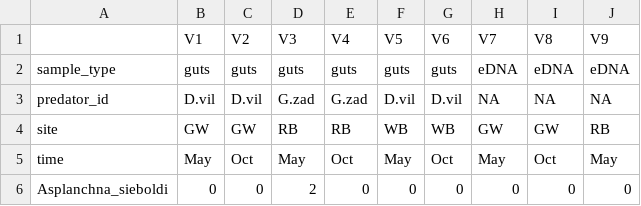
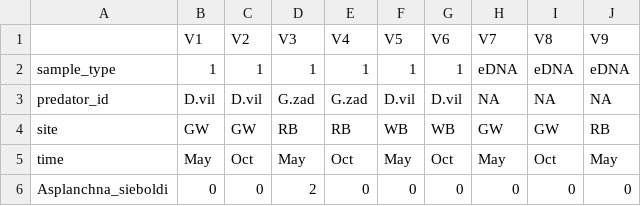
Before and after one commit to mbenucci/Dv_Gz_MATI, a CSV file: R_outputs/Data_summary_table.csv, drawn as a sheet; only a part is shown; the diff names each change by its address in the sheet, - before the commit and + after, or states it on an @@ line.

Commit message:
resorting the metadata in data frames

```diff
--- a/R_outputs/Data_summary_table.csv
+++ b/R_outputs/Data_summary_table.csv
-B2 (V1): guts
+B2 (V1): 1
-C2 (V2): guts
+C2 (V2): 1
-D2 (V3): guts
+D2 (V3): 1
-E2 (V4): guts
+E2 (V4): 1
-F2 (V5): guts
+F2 (V5): 1
-G2 (V6): guts
+G2 (V6): 1
```
Also changed, not shown: 10 other files.
